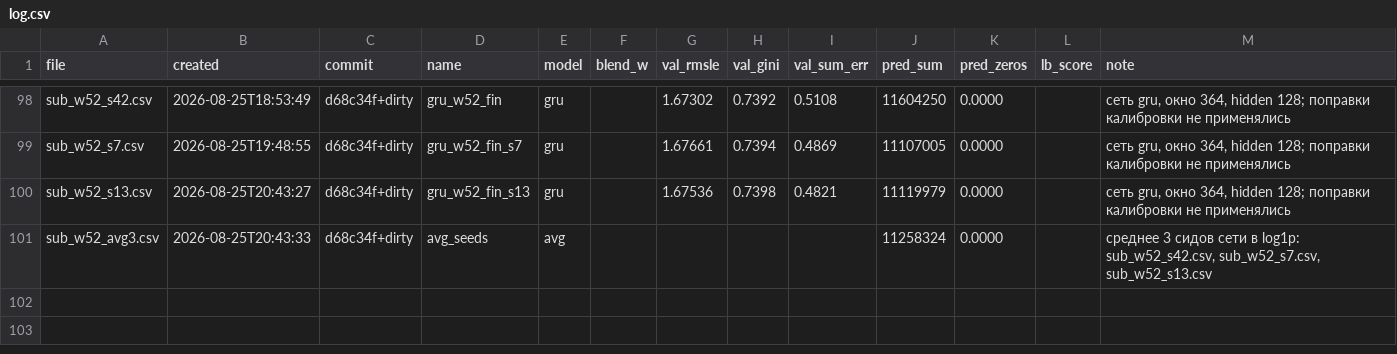
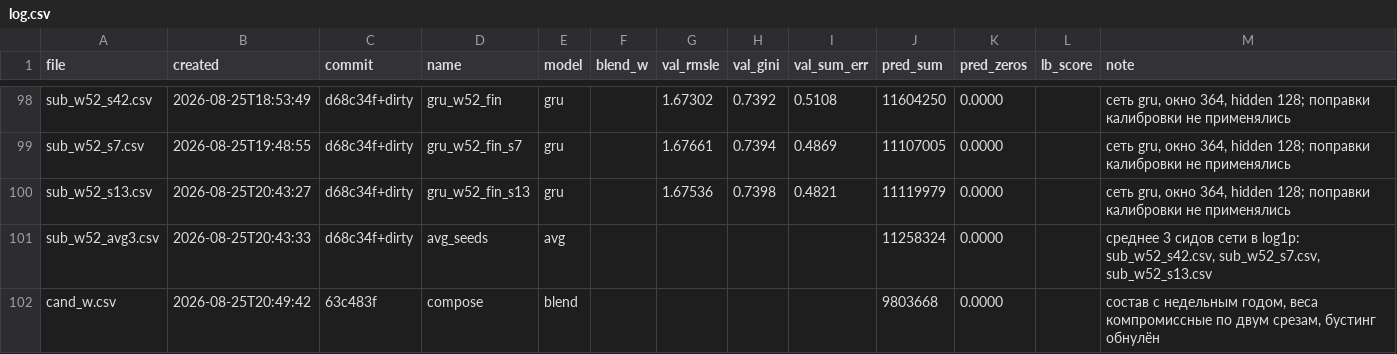
Before and after one commit to imaO0O/ozon-ml-champ, a CSV file: submissions/log.csv, drawn as a sheet; only a part is shown, gaps mark what is left out.

Commit message:
cand_w на public 1.6480186: перенос оказался один к одному
Состав с недельным годом: 1.6490354 -> 1.6480186, выигрыш 0.00102 при
валидационном 0.00101. Перенос 1.007.

Это поправка к прежнему утверждению. Множитель 1.19-1.27, которым мы дважды
пользовались, был не законом, а двумя точками. Третья дала единицу. Дальше
переносим один к одному и не приписываем оценке точности, которой у неё нет.

Пара с рекордом трека A (1.6479607). Файлы стали практически равны:
Δ = 0.00006, и отсюда следует вещь, которую стоит записать отдельно.

При равных счетах оптимальный вес пары равен половине НЕЗАВИСИМО от D.
Проверено на диапазоне D от 0.005 до 0.05: оптимум лежит между 0.502 и 0.519,
а цена ровного 0.5 против него -- 0.0000006. Значит зонд для подбора веса не
нужен вовсе; неизвестным остаётся только то, окупится ли пара, а не как её
взвесить.

Порог: D >= 0.00763 даёт топ-15 (1.6473821). Для масштаба -- D между нашими
собственными cand_w и cand_y3, у которых три общих участника из четырёх,
равно 0.00289. Разные семейства алгоритмов должны дать больше, но если
mix_year уже содержит наши сети, общая часть съест расхождение. Считается
офлайн по двум файлам, попытки не стоит.

```diff
--- a/submissions/log.csv
+++ b/submissions/log.csv
@@ -101 +101,2 @@ sub_w52_s13.csv,2026-08-25T20:43:27,d68c34f+dirty,gru_w52_fin_s13,gru,,1.67536,0
 sub_w52_avg3.csv,2026-08-25T20:43:33,d68c34f+dirty,avg_seeds,avg,,,,,11258324,0.0000,,"среднее 3 сидов сети в log1p: sub_w52_s42.csv, sub_w52_s7.csv, sub_w52_s13.csv"
+cand_w.csv,2026-08-25T20:49:42,63c483f,compose,blend,,,,,9803668,0.0000,,"состав с недельным годом, веса компромиссные по двум срезам, бустинг обнулён"
```
